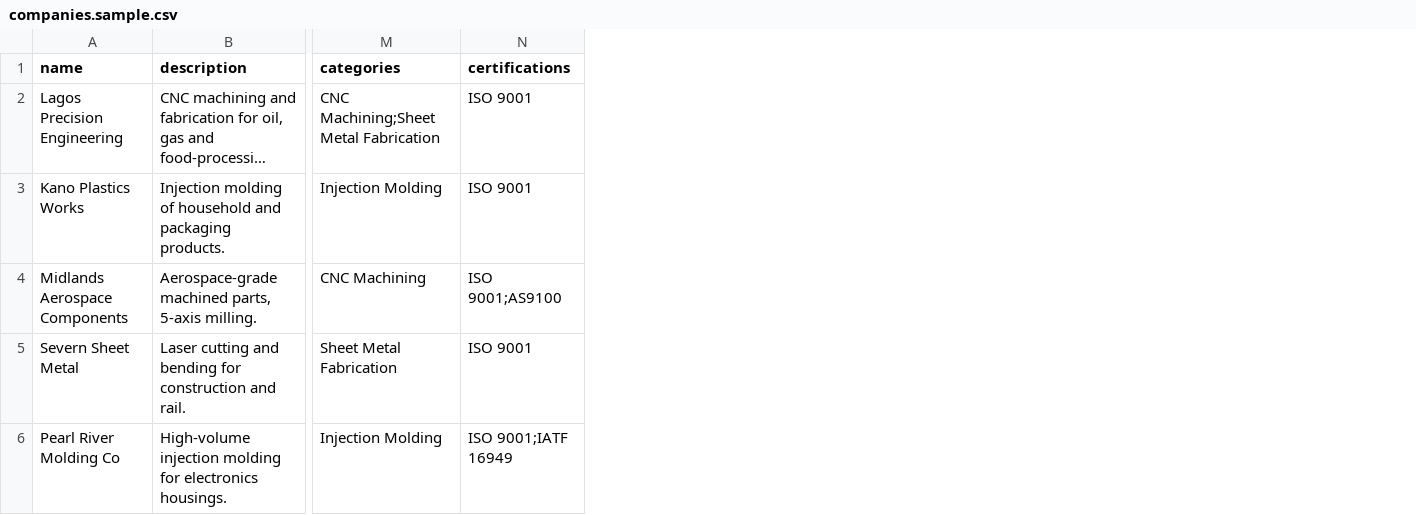
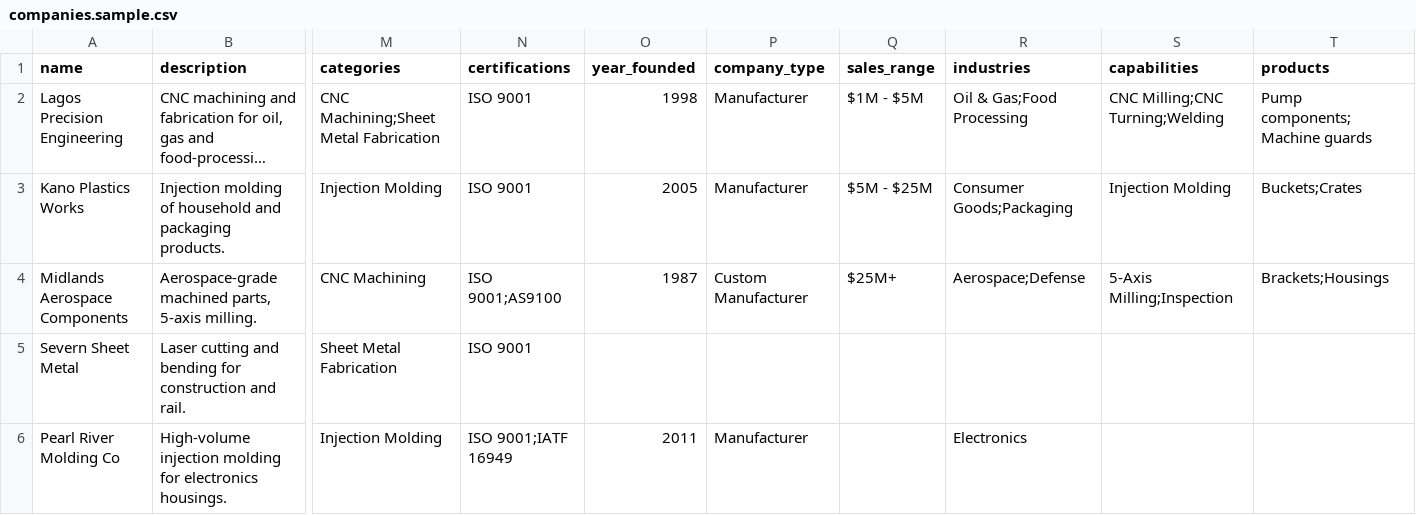
Before and after one commit to nonsoarmani/faclist, a CSV file: data/companies.sample.csv, drawn as a sheet; only a part is shown, gaps mark what is left out; long unchanged cells end in …; the diff names each change by its address in the sheet, - before the commit and + after, or states it on an @@ line.

```diff
--- a/data/companies.sample.csv
+++ b/data/companies.sample.csv
+column O (year_founded), rows 2-6: 1998 | 2005 | 1987 |  | 2011
+column P (company_type), rows 2-6: Manufacturer | Manufacturer | Custom Manufacturer |  | Manufacturer
+column Q (sales_range), rows 2-4: $1M - $5M | $5M - $25M | $25M+
+column R (industries), rows 2-6: Oil & Gas;Food Processing | Consumer Goods;Packaging | Aerospace;Defense |  | Electronics
+column S (capabilities), rows 2-4: CNC Milling;CNC Turning;Welding | Injection Molding | 5-Axis Milling;Inspection
+column T (products), rows 2-4: Pump components;Machine guards | Buckets;Crates | Brackets;Housings
```
Also changed, not shown: 15 other files.
